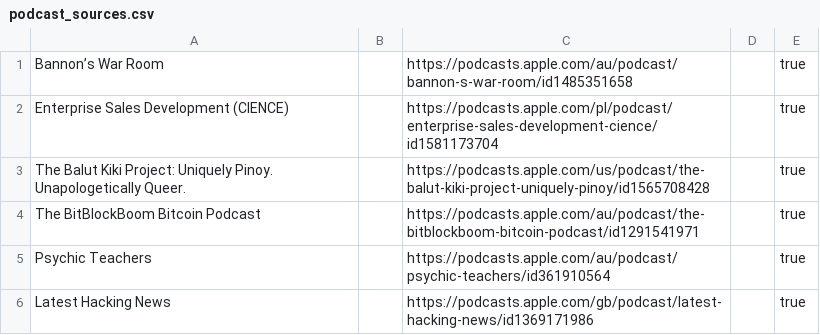
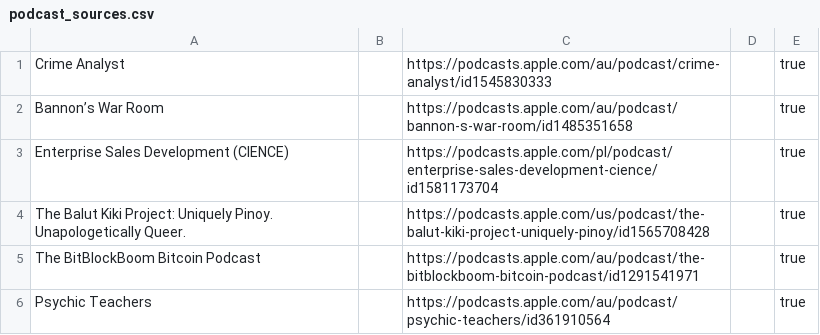
Before and after one commit to KenMercusLai/settings, a CSV file: podcast_sources.csv, drawn as a sheet; only a part is shown; the shorter side is filled out with more unchanged rows.

Commit message:
Update podcast_sources.csv

```diff
--- a/podcast_sources.csv
+++ b/podcast_sources.csv
@@ -1 +1,2 @@
+Crime Analyst,,https://podcasts.apple.com/au/podcast/crime-analyst/id1545830333,,true
 Bannon’s War Room,,https://podcasts.apple.com/au/podcast/bannon-s-war-room/id1485351658,,true
```
